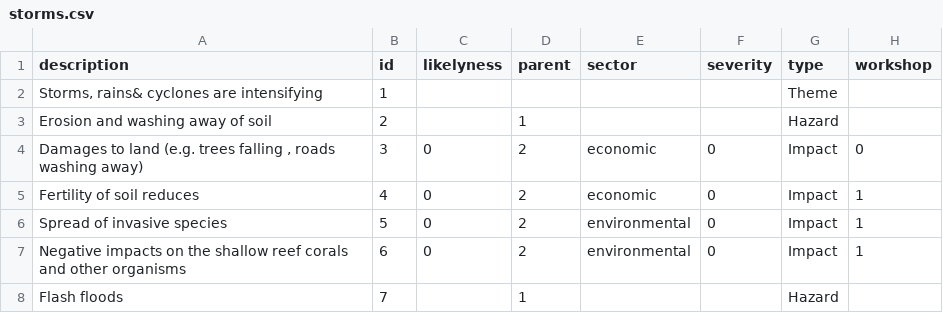
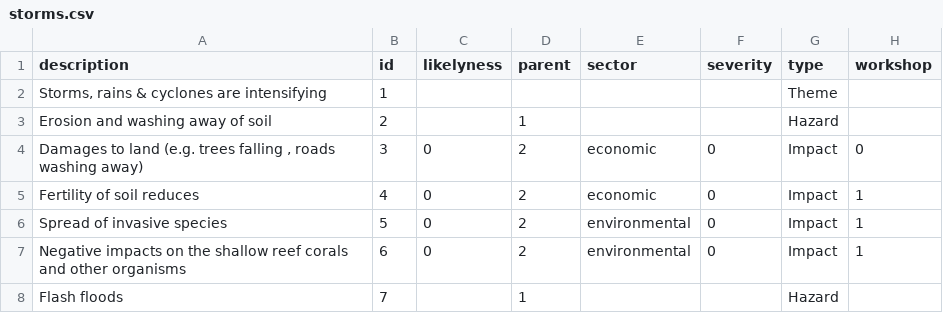
Before and after one commit to sophievanderhorst/data, a CSV file: bollen-cura/storms.csv, drawn as a sheet; only a part is shown.

```diff
--- a/bollen-cura/storms.csv
+++ b/bollen-cura/storms.csv
@@ -1,3 +1,3 @@
 description,id,likelyness,parent,sector,severity,type,workshop
-"Storms, rains& cyclones are intensifying",1,,,,,Theme,
+"Storms, rains & cyclones are intensifying",1,,,,,Theme,
 Erosion and washing away of soil,2,,1,,,Hazard,
```
Also changed, not shown: 1 other file.
